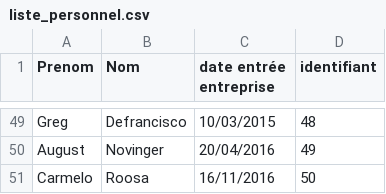
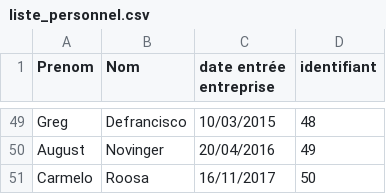
Before and after one commit to NathanFreez/ProjetJavaMiageL3, a CSV file: build/classes/projetmiagel3/liste_personnel.csv, drawn as a sheet; only a part is shown, gaps mark what is left out.

```diff
--- a/build/classes/projetmiagel3/liste_personnel.csv
+++ b/build/classes/projetmiagel3/liste_personnel.csv
@@ -50,2 +50,2 @@ Greg;Defrancisco;10/03/2015;48
 August;Novinger;20/04/2016;49
-Carmelo;Roosa;16/11/2016;50
+Carmelo;Roosa;16/11/2017;50
```
Also changed, not shown: build/classes/projetmiagel3/liste_competences.csv, src/projetmiagel3/liste_competences.csv, 21 other files.
